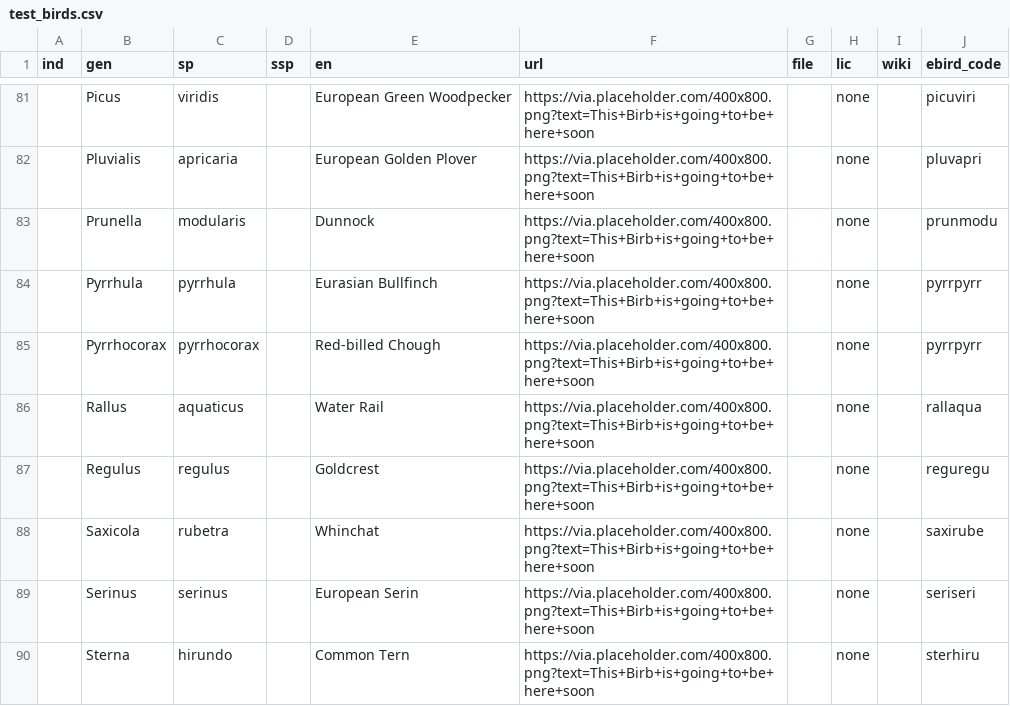
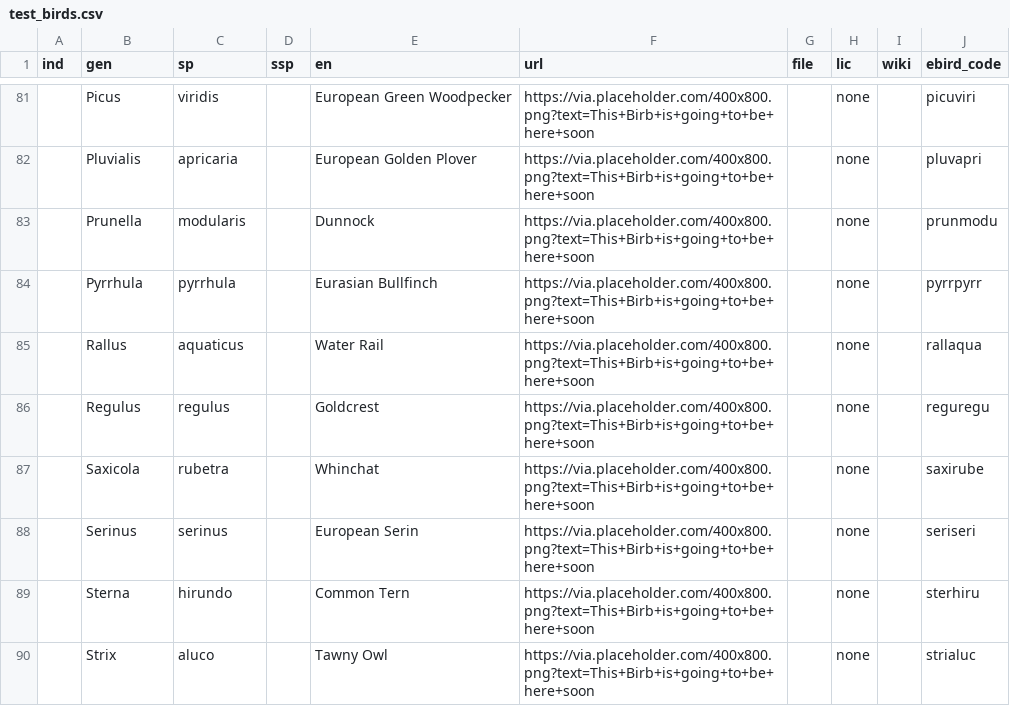
Before and after one commit to eigennerd/AvianClassifier, a CSV file: data/test_birds.csv, drawn as a sheet; only a part is shown, gaps mark what is left out; the shorter side is filled out with more unchanged rows.

Commit message:
Prototypus pyrrhocorax

```diff
--- a/data/test_birds.csv
+++ b/data/test_birds.csv
@@ -84,3 +84,2 @@ ind,gen,sp,ssp,en,url,file,lic,wiki,ebird_code
 ,Pyrrhula,pyrrhula,,Eurasian Bullfinch,https://via.placeholder.com/400x800.png?text=This+Birb+is+going+to+be+here+soon,,none,,pyrrpyrr
-,Pyrrhocorax,pyrrhocorax,,Red-billed Chough,https://via.placeholder.com/400x800.png?text=This+Birb+is+going+to+be+here+soon,,none,,pyrrpyrr
 ,Rallus,aquaticus,,Water Rail,https://via.placeholder.com/400x800.png?text=This+Birb+is+going+to+be+here+soon,,none,,rallaqua
```
